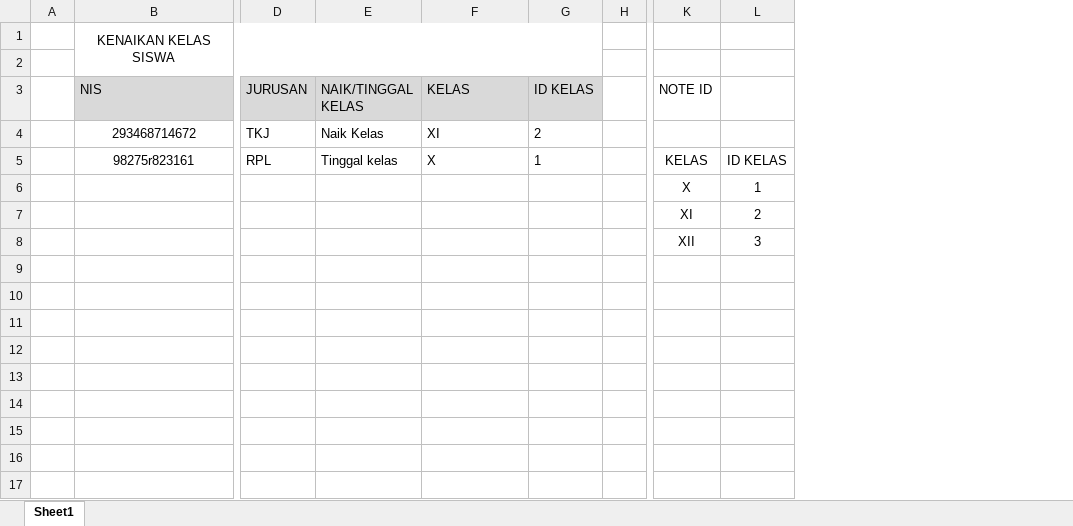
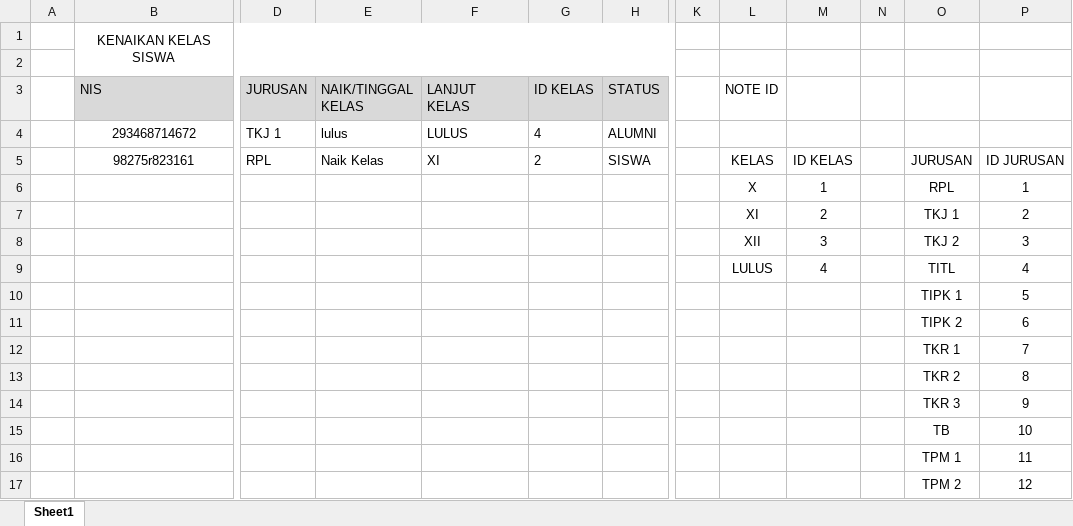
Before and after one commit to frizehero/21kelompok1, an Excel workbook: sinomik/Template_kenaikan_kelas.xlsx, sheet Sheet1, drawn as a sheet; only a part is shown, gaps mark what is left out; values as stored, in another font and other column widths than the file's, no borders; removed rows and columns are numbered as before the commit, all else as after; rows hold the shown columns only; the diff names each change by its address in the sheet, - before the commit and + after, or states it on an @@ line.

```diff
--- a/sinomik/Template_kenaikan_kelas.xlsx (sheet Sheet1)
+++ b/sinomik/Template_kenaikan_kelas.xlsx (sheet Sheet1)
-column H, empty
+column H (STATUS), row 5: SISWA
+column K, empty
+column N, empty
+column O, rows 5-8: JURUSAN | RPL | TKJ 1 | TKJ 2
+column P, rows 5-8: ID JURUSAN | 1 | 2 | 3
-F3: KELAS
+F3: LANJUT KELAS
-row 4:  | 293468714672 | TKJ | Naik Kelas | XI | 2
+row 4:  | 293468714672 | TKJ 1 | lulus | LULUS | 4 | ALUMNI
-E5 (NAIK/TINGGAL KELAS): Tinggal kelas
+E5 (NAIK/TINGGAL KELAS): Naik Kelas
-F5 (LANJUT KELAS): X
+F5 (LANJUT KELAS): XI
-G5 (ID KELAS): 1
+G5 (ID KELAS): 2
+row 9:  |  |  |  |  |  |  |  | LULUS | 4 |  | TITL | 4
+row 10:  |  |  |  |  |  |  |  |  |  |  | TIPK 1 | 5
+row 11:  |  |  |  |  |  |  |  |  |  |  | TIPK 2 | 6
+row 12:  |  |  |  |  |  |  |  |  |  |  | TKR 1 | 7
+row 13:  |  |  |  |  |  |  |  |  |  |  | TKR 2 | 8
+row 14:  |  |  |  |  |  |  |  |  |  |  | TKR 3 | 9
+row 15:  |  |  |  |  |  |  |  |  |  |  | TB | 10
+row 16:  |  |  |  |  |  |  |  |  |  |  | TPM 1 | 11
+row 17:  |  |  |  |  |  |  |  |  |  |  | TPM 2 | 12
```
Also changed, not shown: sinomik/Template_tambah_siswa.xlsx, 1 other file.
